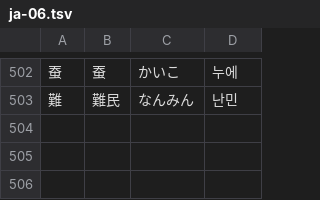
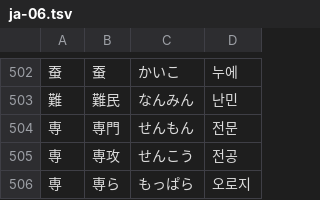
Before and after one commit to dev-somi/kanji-study, a TSV file: scripts/words/ja-06.tsv, drawn as a sheet; only a part is shown, gaps mark what is left out.

```diff
--- a/scripts/words/ja-06.tsv
+++ b/scripts/words/ja-06.tsv
@@ -503 +503,4 @@
 難	難民	なんみん	난민
+専	専門	せんもん	전문
+専	専攻	せんこう	전공
+専	専ら	もっぱら	오로지
```
Also changed, not shown: scripts/words/ko-06.tsv, scripts/words/ko-07.tsv, 3 other files.
